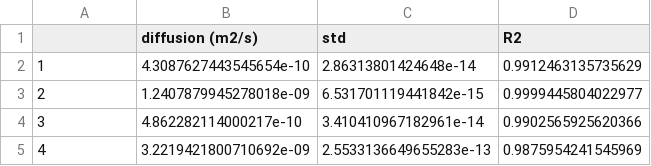
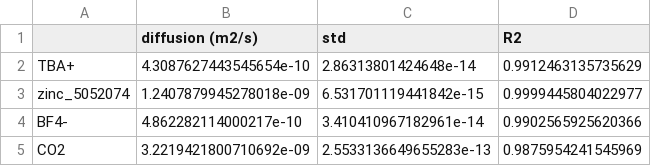
Before and after one commit to kuldeepsinhraj/COSMIC, a CSV file: Classical_Molecular_Dynamics/Diffusion/zinc_5052074_diffusion.csv, drawn as a sheet.

```diff
--- a/Classical_Molecular_Dynamics/Diffusion/zinc_5052074_diffusion.csv
+++ b/Classical_Molecular_Dynamics/Diffusion/zinc_5052074_diffusion.csv
@@ -1,5 +1,5 @@
 ,diffusion (m2/s),std,R2
-1,4.3087627443545654e-10,2.86313801424648e-14,0.9912463135735629
-2,1.2407879945278018e-09,6.531701119441842e-15,0.9999445804022977
-3,4.862282114000217e-10,3.410410967182961e-14,0.9902565925620366
-4,3.2219421800710692e-09,2.5533136649655283e-13,0.9875954241545969
+TBA+,4.3087627443545654e-10,2.86313801424648e-14,0.9912463135735629
+zinc_5052074,1.2407879945278018e-09,6.531701119441842e-15,0.9999445804022977
+BF4-,4.862282114000217e-10,3.410410967182961e-14,0.9902565925620366
+CO2,3.2219421800710692e-09,2.5533136649655283e-13,0.9875954241545969
```
Also changed, not shown: Classical_Molecular_Dynamics/Diffusion/degme_diffusion.csv, Classical_Molecular_Dynamics/Diffusion/ipmea_diffusion.csv, 23 other files.
